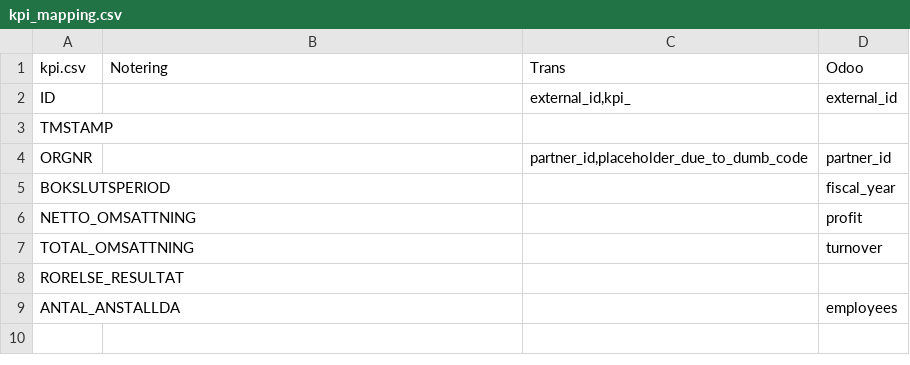
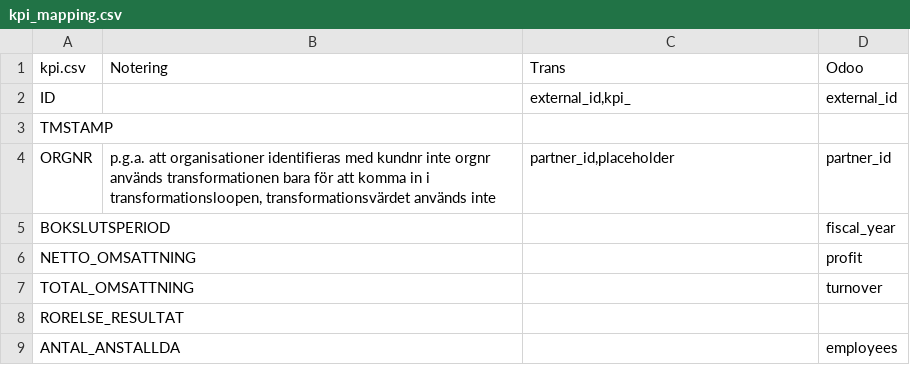
Before and after one commit to vertelab/odoo-af, a CSV file: af_data_ais-f_loader/data/kpi_mapping.csv, drawn as a sheet.

Commit message:
af_data_ais-f_loader: changed a mapping line to make it more understandable

```diff
--- a/af_data_ais-f_loader/data/kpi_mapping.csv
+++ b/af_data_ais-f_loader/data/kpi_mapping.csv
@@ -3,3 +3,3 @@ ID,,"external_id,kpi_",external_id
 TMSTAMP,,,
-ORGNR,,"partner_id,placeholder_due_to_dumb_code",partner_id
+ORGNR,"p.g.a. att organisationer identifieras med kundnr inte orgnr används transformationen bara för att komma in i transformationsloopen, transformationsvärdet används inte","partner_id,placeholder",partner_id
 BOKSLUTSPERIOD,,,fiscal_year
```
